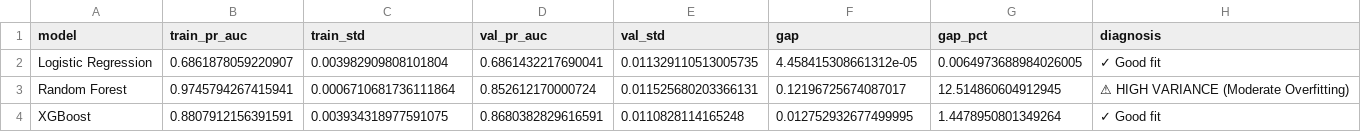
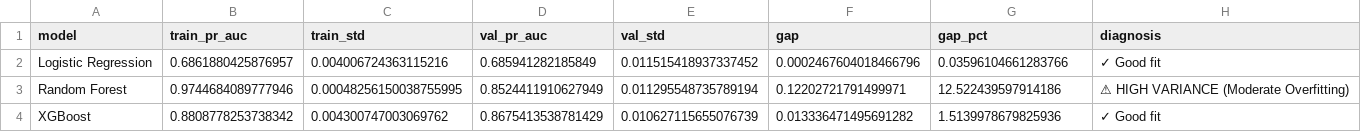
Before and after one commit to frederick-douglas-pearce/e-commerce-fraud-detection, a CSV file: analysis/bias_variance/01_gap_summary.csv, drawn as a sheet; the diff names each change by its address in the sheet, - before the commit and + after, or states it on an @@ line.

```diff
--- a/analysis/bias_variance/01_gap_summary.csv
+++ b/analysis/bias_variance/01_gap_summary.csv
-B2 (train_pr_auc): 0.6861878059220907
+B2 (train_pr_auc): 0.6861880425876957
-C2 (train_std): 0.003982909808101804
+C2 (train_std): 0.004006724363115216
-D2 (val_pr_auc): 0.6861432217690041
+D2 (val_pr_auc): 0.685941282185849
-E2 (val_std): 0.011329110513005735
+E2 (val_std): 0.011515418937337452
-F2 (gap): 4.458415308661312e-05
+F2 (gap): 0.0002467604018466796
-G2 (gap_pct): 0.0064973688984026005
+G2 (gap_pct): 0.03596104661283766
-B3 (train_pr_auc): 0.9745794267415941
+B3 (train_pr_auc): 0.9744684089777946
-C3 (train_std): 0.0006710681736111864
+C3 (train_std): 0.00048256150038755995
-D3 (val_pr_auc): 0.852612170000724
+D3 (val_pr_auc): 0.8524411910627949
-E3 (val_std): 0.011525680203366131
+E3 (val_std): 0.011295548735789194
-F3 (gap): 0.12196725674087017
+F3 (gap): 0.12202721791499971
-G3 (gap_pct): 12.514860604912945
+G3 (gap_pct): 12.522439597914186
-B4 (train_pr_auc): 0.8807912156391591
+B4 (train_pr_auc): 0.8808778253738342
-C4 (train_std): 0.003934318977591075
+C4 (train_std): 0.004300747003069762
-D4 (val_pr_auc): 0.8680382829616591
+D4 (val_pr_auc): 0.8675413538781429
-E4 (val_std): 0.0110828114165248
+E4 (val_std): 0.010627115655076739
-F4 (gap): 0.012752932677499995
+F4 (gap): 0.013336471495691282
-G4 (gap_pct): 1.4478950801349264
+G4 (gap_pct): 1.5139978679825936
```
Also changed, not shown: analysis/bias_variance/01_fold_details.csv, analysis/bias_variance/01_train_val_metrics.csv, 9 other files.
